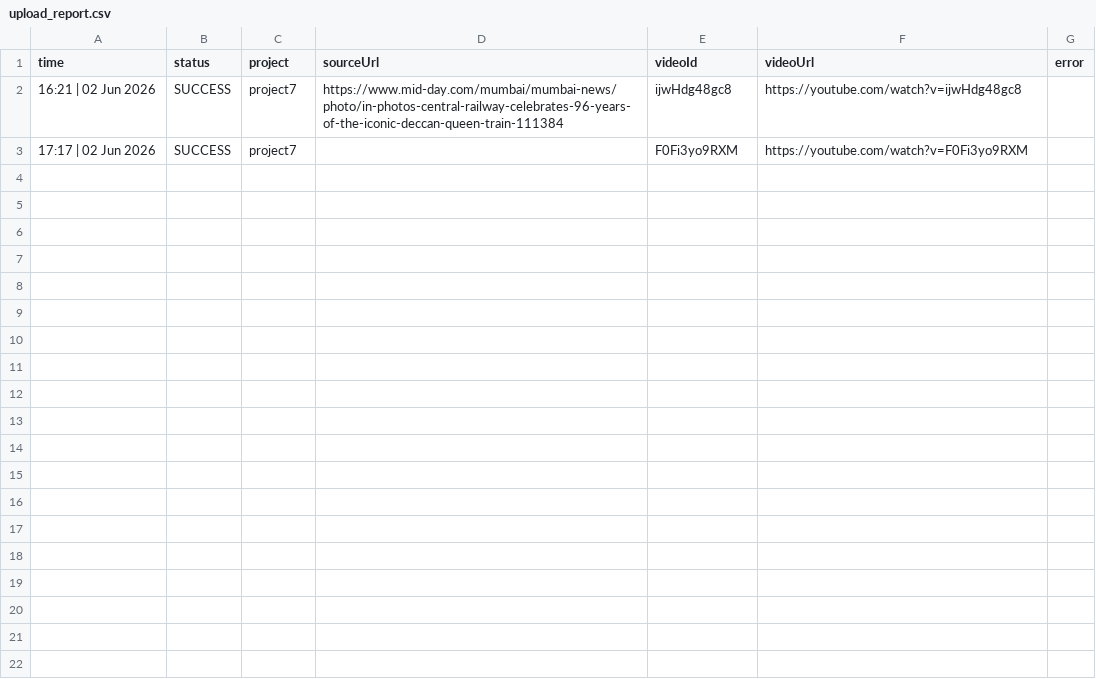
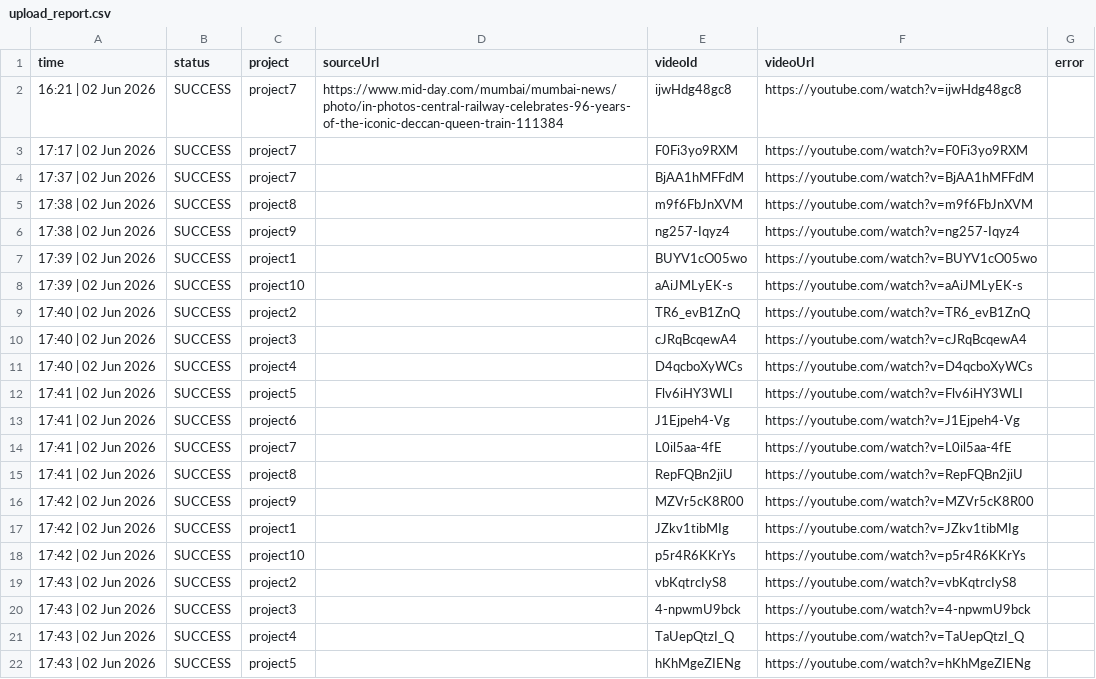
Before and after one commit to idealFind/ytShorts, a CSV file: reports/upload_report.csv, drawn as a sheet; the diff names each change by its address in the sheet, - before the commit and + after, or states it on an @@ line.

```diff
--- a/reports/upload_report.csv
+++ b/reports/upload_report.csv
+row 4: 17:37 | 02 Jun 2026 | SUCCESS | project7 |  | BjAA1hMFFdM | https://youtube.com/watch?v=BjAA1hMFFdM
+row 5: 17:38 | 02 Jun 2026 | SUCCESS | project8 |  | m9f6FbJnXVM | https://youtube.com/watch?v=m9f6FbJnXVM
+row 6: 17:38 | 02 Jun 2026 | SUCCESS | project9 |  | ng257-Iqyz4 | https://youtube.com/watch?v=ng257-Iqyz4
+row 7: 17:39 | 02 Jun 2026 | SUCCESS | project1 |  | BUYV1cO05wo | https://youtube.com/watch?v=BUYV1cO05wo
+row 8: 17:39 | 02 Jun 2026 | SUCCESS | project10 |  | aAiJMLyEK-s | https://youtube.com/watch?v=aAiJMLyEK-s
+row 9: 17:40 | 02 Jun 2026 | SUCCESS | project2 |  | TR6_evB1ZnQ | https://youtube.com/watch?v=TR6_evB1ZnQ
+row 10: 17:40 | 02 Jun 2026 | SUCCESS | project3 |  | cJRqBcqewA4 | https://youtube.com/watch?v=cJRqBcqewA4
+row 11: 17:40 | 02 Jun 2026 | SUCCESS | project4 |  | D4qcboXyWCs | https://youtube.com/watch?v=D4qcboXyWCs
+row 12: 17:41 | 02 Jun 2026 | SUCCESS | project5 |  | Flv6iHY3WLI | https://youtube.com/watch?v=Flv6iHY3WLI
+row 13: 17:41 | 02 Jun 2026 | SUCCESS | project6 |  | J1Ejpeh4-Vg | https://youtube.com/watch?v=J1Ejpeh4-Vg
+row 14: 17:41 | 02 Jun 2026 | SUCCESS | project7 |  | L0il5aa-4fE | https://youtube.com/watch?v=L0il5aa-4fE
+row 15: 17:41 | 02 Jun 2026 | SUCCESS | project8 |  | RepFQBn2jiU | https://youtube.com/watch?v=RepFQBn2jiU
+row 16: 17:42 | 02 Jun 2026 | SUCCESS | project9 |  | MZVr5cK8R00 | https://youtube.com/watch?v=MZVr5cK8R00
+row 17: 17:42 | 02 Jun 2026 | SUCCESS | project1 |  | JZkv1tibMIg | https://youtube.com/watch?v=JZkv1tibMIg
+row 18: 17:42 | 02 Jun 2026 | SUCCESS | project10 |  | p5r4R6KKrYs | https://youtube.com/watch?v=p5r4R6KKrYs
+row 19: 17:43 | 02 Jun 2026 | SUCCESS | project2 |  | vbKqtrcIyS8 | https://youtube.com/watch?v=vbKqtrcIyS8
+row 20: 17:43 | 02 Jun 2026 | SUCCESS | project3 |  | 4-npwmU9bck | https://youtube.com/watch?v=4-npwmU9bck
+row 21: 17:43 | 02 Jun 2026 | SUCCESS | project4 |  | TaUepQtzI_Q | https://youtube.com/watch?v=TaUepQtzI_Q
+row 22: 17:43 | 02 Jun 2026 | SUCCESS | project5 |  | hKhMgeZIENg | https://youtube.com/watch?v=hKhMgeZIENg
```
Also changed, not shown: 1 other file.
